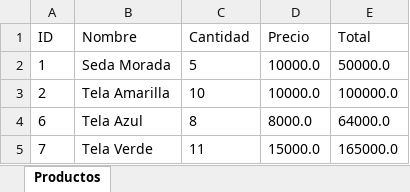
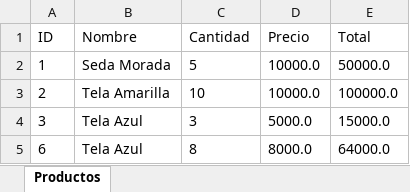
Before and after one commit to AntionART/GESTOR-DE-INVENTARIO, an Excel workbook: MIPROYECTO/Excel/productos.xlsx, sheet Productos, drawn as a sheet; values as stored, in another font and other column widths than the file's, no borders; removed rows and columns are numbered as before the commit, all else as after; the diff names each change by its address in the sheet, - before the commit and + after, or states it on an @@ line.

Commit message:
Add files via upload
V. 1.3.3
Corregido Login y Registro - Funcionando.
Añadido : Ventana de Login y Registro funcional.
Sistema Gestor de inventario textil : CRUD - EXCEL,PDF,GRAFICO - Ventana de productos agrupados.

```diff
--- a/MIPROYECTO/Excel/productos.xlsx (sheet Productos)
+++ b/MIPROYECTO/Excel/productos.xlsx (sheet Productos)
+row 4: 3 | Tela Azul | 3 | 5000.0 | 15000.0
-row 5: 7 | Tela Verde | 11 | 15000.0 | 165000.0
```
Also changed, not shown: 35 other files.
